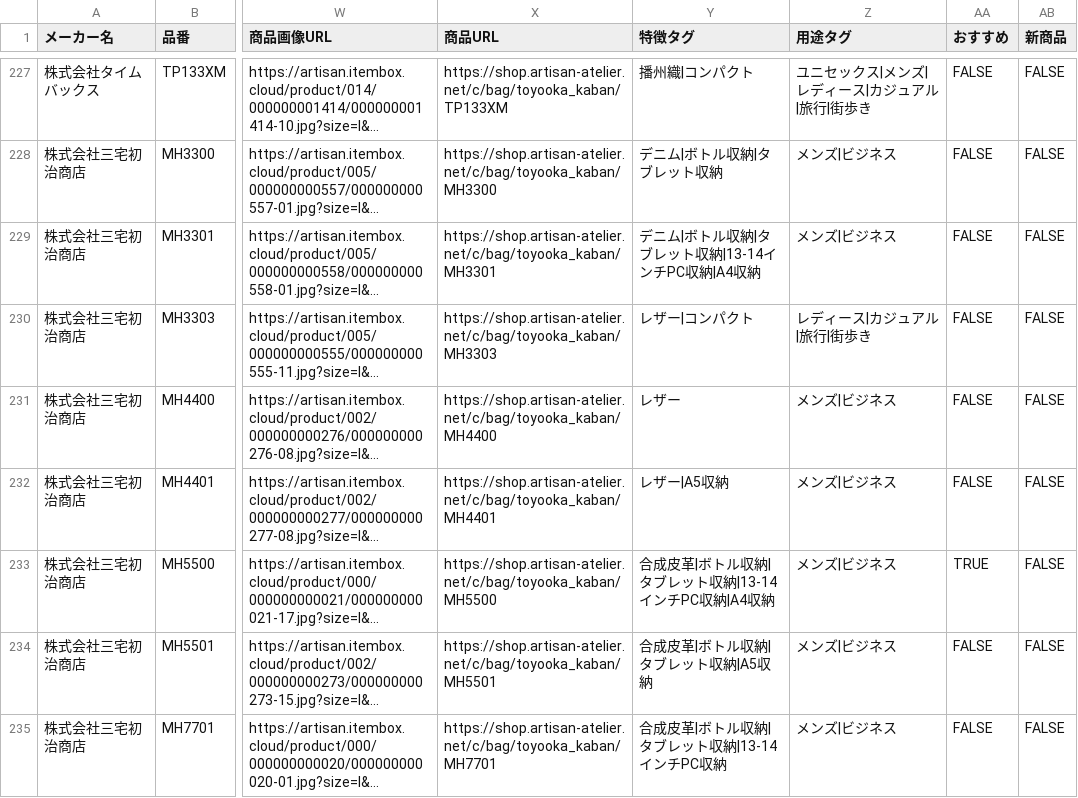
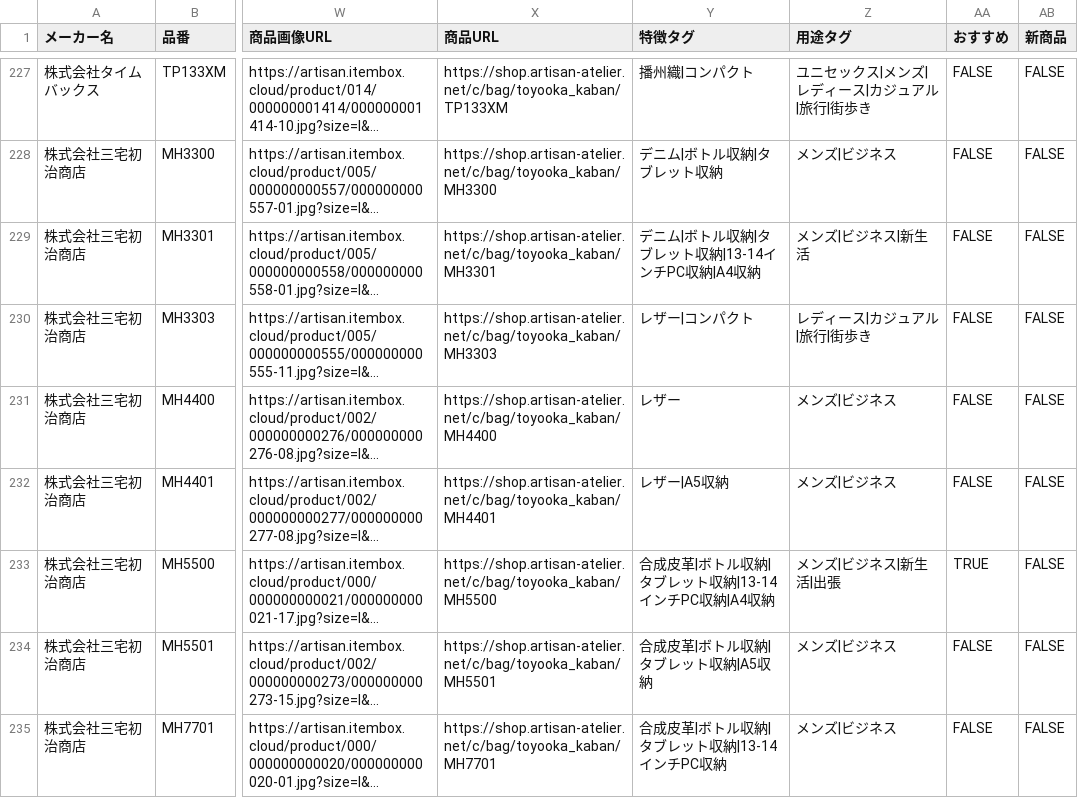
Before and after one commit to takatelass/ArtisanAtelierProductFinder, a CSV file: update-data/latest.csv, drawn as a sheet; only a part is shown, gaps mark what is left out; long unchanged cells end in …; the diff covers the shown part only; the diff names each change by its address in the sheet, - before the commit and + after, or states it on an @@ line.

Commit message:
商品CSVを更新

```diff
--- a/update-data/latest.csv
+++ b/update-data/latest.csv
-Z229 (用途タグ): メンズ|ビジネス
+Z229 (用途タグ): メンズ|ビジネス|新生活
-Z233 (用途タグ): メンズ|ビジネス
+Z233 (用途タグ): メンズ|ビジネス|新生活|出張
```
Also changed, not shown: 25 edited cells elsewhere in this file.
